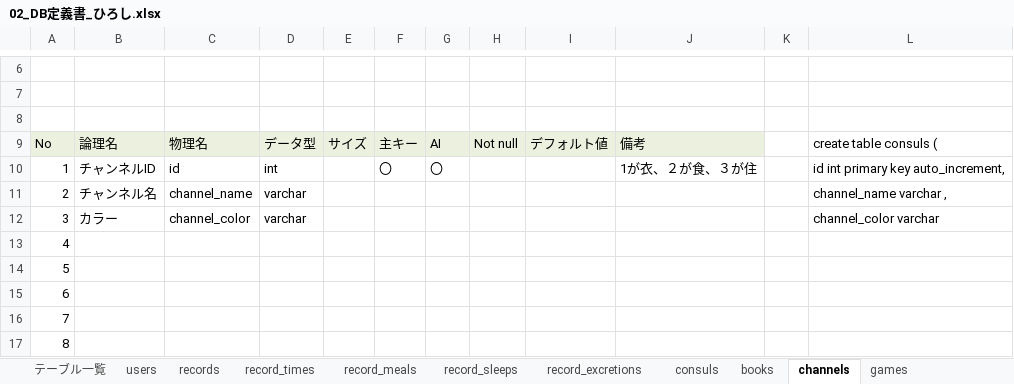
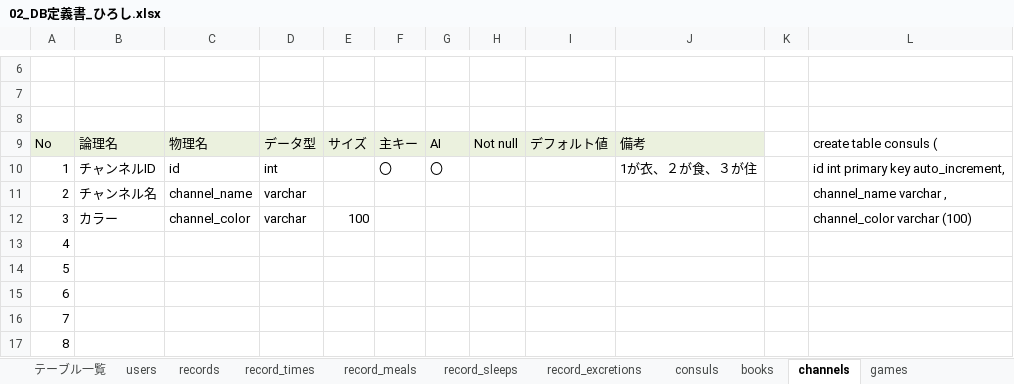
Before and after one commit to plusdojo2024/C5, an Excel workbook: doc/02_DB定義書_ひろし.xlsx, sheet channels, drawn as a sheet; only a part is shown, gaps mark what is left out; values as stored, in another font and other column widths than the file's, no borders; the diff names each change by its address in the sheet, - before the commit and + after, or states it on an @@ line.

Commit message:
Update 02_DB定義書_ひろし.xlsx

```diff
--- a/doc/02_DB定義書_ひろし.xlsx (sheet channels)
+++ b/doc/02_DB定義書_ひろし.xlsx (sheet channels)
-E12: (empty)
+E12: 100
-L12: channel_color varchar
+L12: channel_color varchar (100)
```
